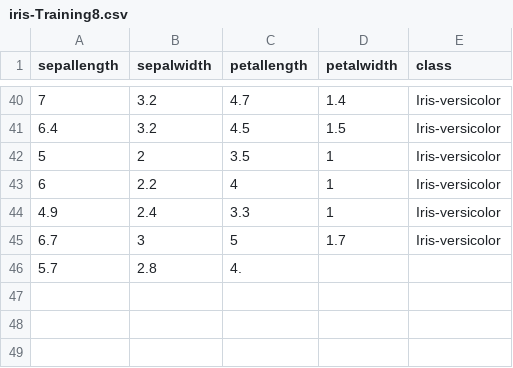
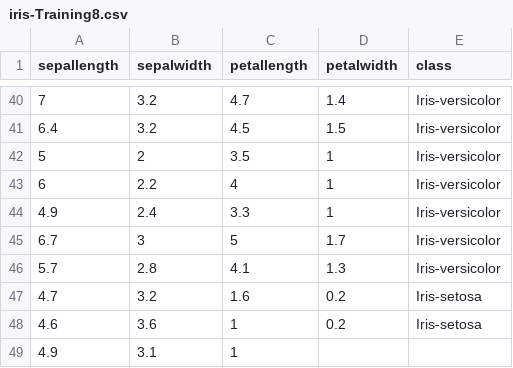
Before and after one commit to FatioSE/Kernel-PCA-DR, a CSV file: datasets/iris/iris-Training8.csv, drawn as a sheet; only a part is shown, gaps mark what is left out.

```diff
--- a/datasets/iris/iris-Training8.csv
+++ b/datasets/iris/iris-Training8.csv
@@ -45,2 +45,5 @@ sepallength,sepalwidth,petallength,petalwidth,class
 6.7,3,5,1.7,Iris-versicolor
-5.7,2.8,4.
+5.7,2.8,4.1,1.3,Iris-versicolor
+4.7,3.2,1.6,0.2,Iris-setosa
+4.6,3.6,1,0.2,Iris-setosa
+4.9,3.1,1
```
